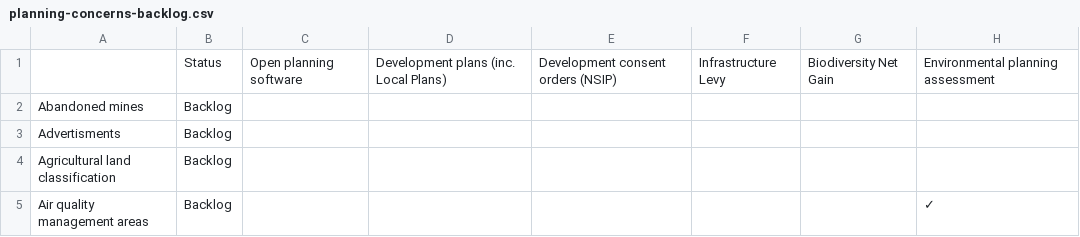
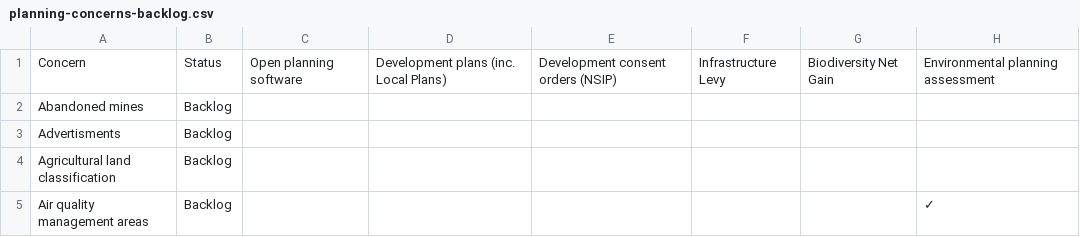
Before and after one commit to digital-land/data-standards-team, a CSV file: _data/planning-concerns-backlog.csv, drawn as a sheet; only a part is shown; the diff names each change by its address in the sheet, - before the commit and + after, or states it on an @@ line.

Commit message:
Fetched latest backlog data

```diff
--- a/_data/planning-concerns-backlog.csv
+++ b/_data/planning-concerns-backlog.csv
-A1: (empty)
+A1: Concern
```
